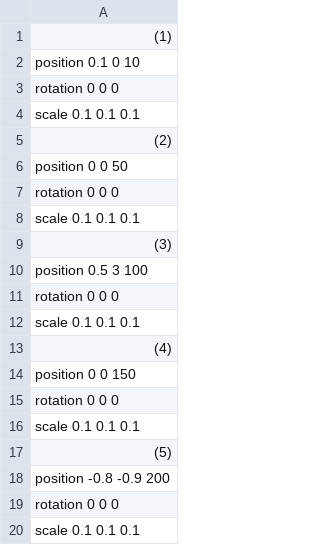
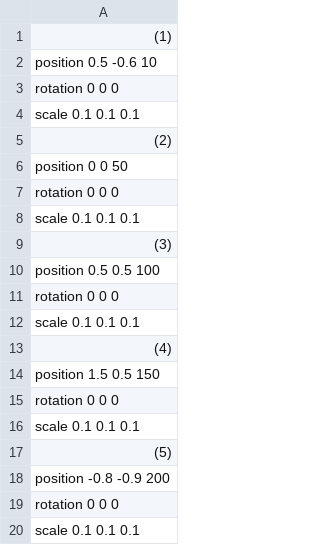
Before and after one commit to watanaberaiki/mygame, a CSV file: Resources/csv/enemy.csv, drawn as a sheet.

```diff
--- a/Resources/csv/enemy.csv
+++ b/Resources/csv/enemy.csv
@@ -1,3 +1,3 @@
 (1)
-position 0.1 0 10
+position 0.5 -0.6 10
 rotation 0 0 0
@@ -9,3 +9,3 @@ scale 0.1 0.1 0.1
 (3)
-position 0.5 3 100
+position 0.5 0.5 100
 rotation 0 0 0
@@ -13,3 +13,3 @@ scale 0.1 0.1 0.1
 (4)
-position 0 0 150
+position 1.5 0.5 150
 rotation 0 0 0
```
Also changed, not shown: 9 other files.
